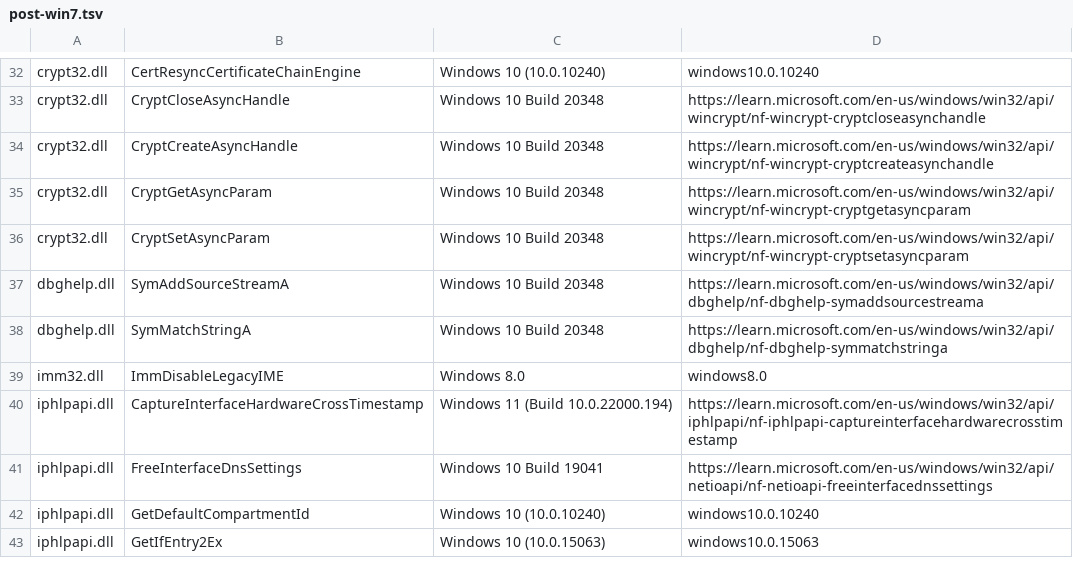
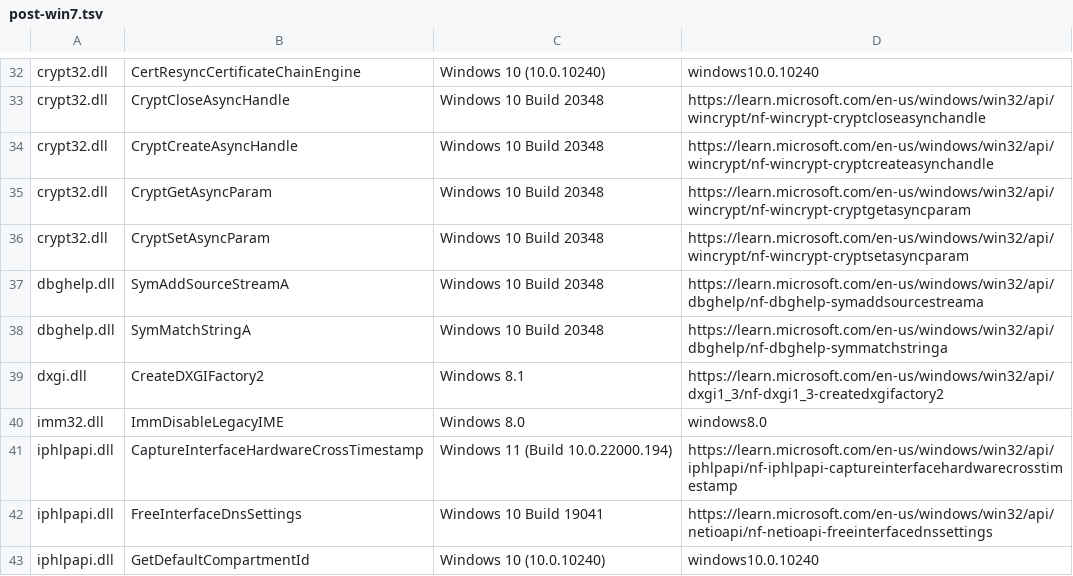
Before and after one commit to hitode-project/hitode, a TSV file: data/abi/post-win7.tsv, drawn as a sheet; only a part is shown, gaps mark what is left out; the shorter side is filled out with more unchanged rows; the diff names each change by its address in the sheet, - before the commit and + after, or states it on an @@ line.

```diff
--- a/data/abi/post-win7.tsv
+++ b/data/abi/post-win7.tsv
+row 39: dxgi.dll | CreateDXGIFactory2 | Windows 8.1 | https://learn.microsoft.com/en-us/windows/win32/api/dxgi1_3/nf-dxgi1_3-createdxgifactory2
```
Also changed, not shown: data/abi/gfx-layout.tsv, data/abi/selected-exports.tsv, 34 other files.
